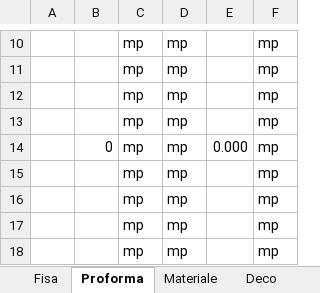
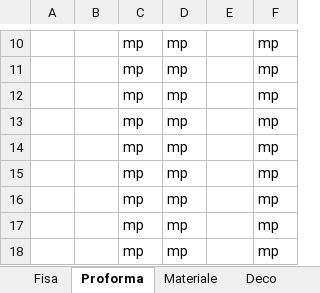
Before and after one commit to liviuspridon/PDF-Extract, an Excel workbook: _FIsa_Prototip.xlsx, sheet Proforma, drawn as a sheet; only a part is shown, gaps mark what is left out; values as stored, in another font and other column widths than the file's, no borders; the diff names each change by its address in the sheet, - before the commit and + after, or states it on an @@ line.

```diff
--- a/_FIsa_Prototip.xlsx (sheet Proforma)
+++ b/_FIsa_Prototip.xlsx (sheet Proforma)
-B14: 0
+B14: (empty)
-E14: 0.000
+E14: (empty)
```
Also changed, not shown: sheet Materiale, formulas that keep their value.
